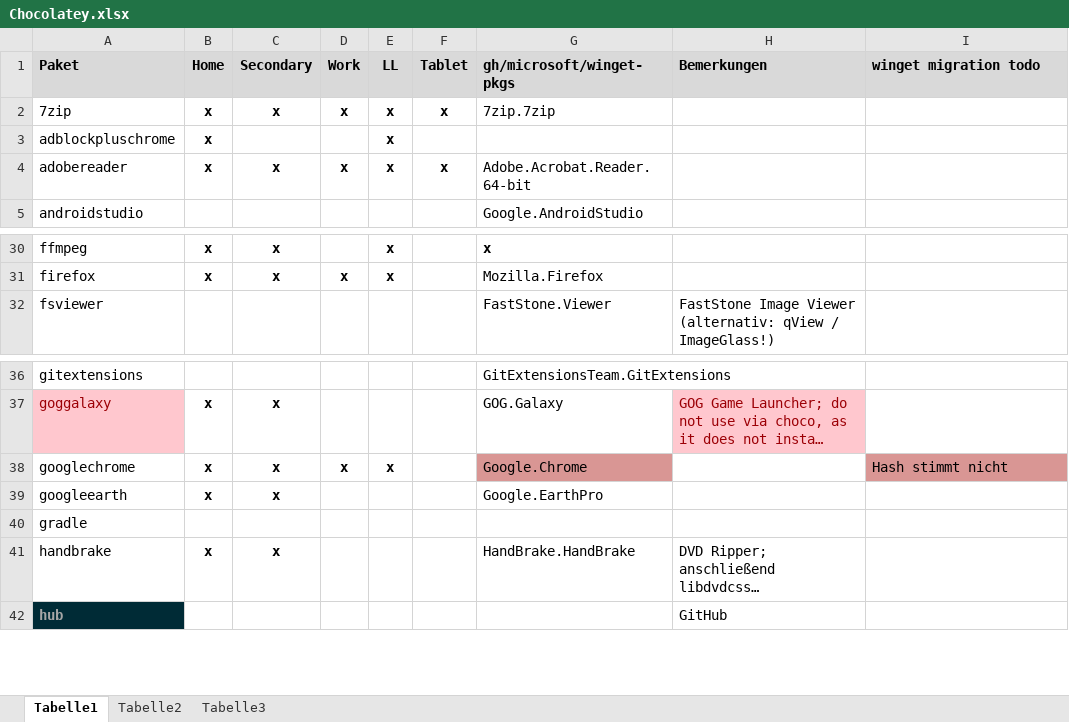
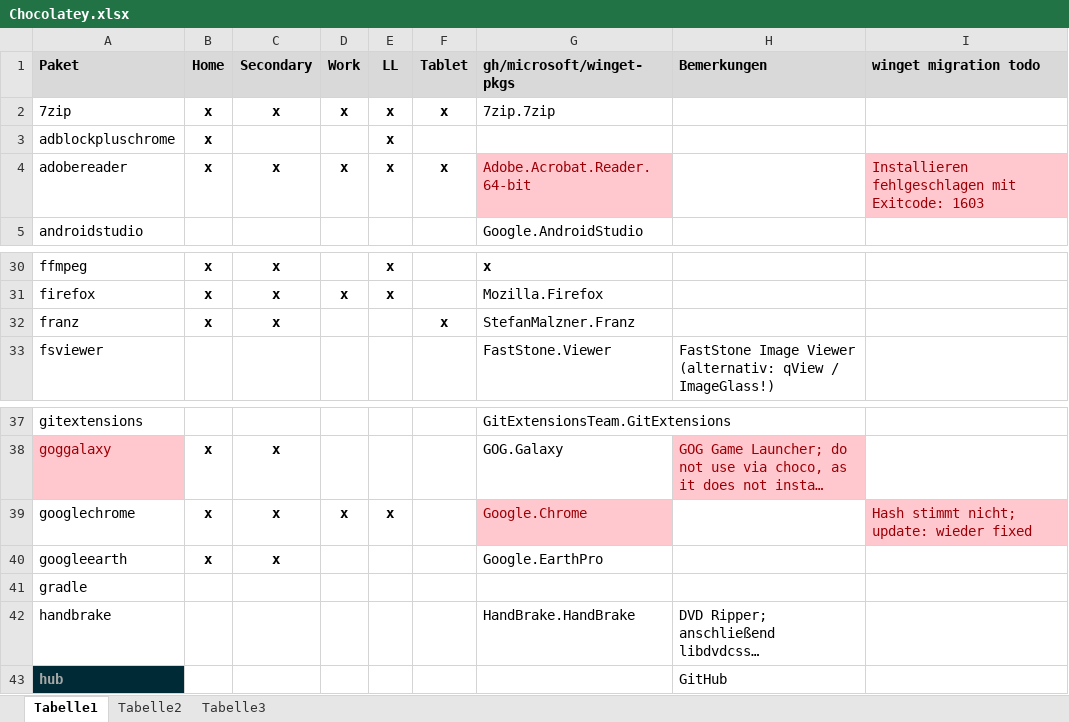
Before and after one commit to psicho2000/wiki, an Excel workbook: Settings/Chocolatey/Chocolatey.xlsx, sheet Tabelle1, drawn as a sheet; only a part is shown, gaps mark what is left out; long unchanged cells end in …; values as stored, in another font and other column widths than the file's, no borders; addresses are those after the commit; the diff covers the shown part only; the diff names each change by its address in the sheet, - before the commit and + after, or states it on an @@ line.

```diff
--- a/Settings/Chocolatey/Chocolatey.xlsx (sheet Tabelle1)
+++ b/Settings/Chocolatey/Chocolatey.xlsx (sheet Tabelle1)
@@ G4 text colour: black → #9C0006, fill: none → #FFC7CE @@
-I4 (winget migration todo): (empty)
+I4 (winget migration todo): Installieren fehlgeschlagen mit Exitcode: 1603
-I4 fill: none
+I4 fill: #FFC7CE
@@ row 64 moved to row 32: franz @@
@@ G39 fill: #D99694 → #FFC7CE, text colour: black → #9C0006 @@
-I39 (winget migration todo): Hash stimmt nicht
+I39 (winget migration todo): Hash stimmt nicht; update: wieder fixed
@@ I39 fill: #D99694 → #FFC7CE, text colour: black → #9C0006 @@
-B42 (Home): x
+B42 (Home): (empty)
-C42 (Secondary): x
+C42 (Secondary): (empty)
```
Also changed, not shown: 1 added row, 1 moved row, 5 edited cells and cell formats elsewhere in this sheet.
